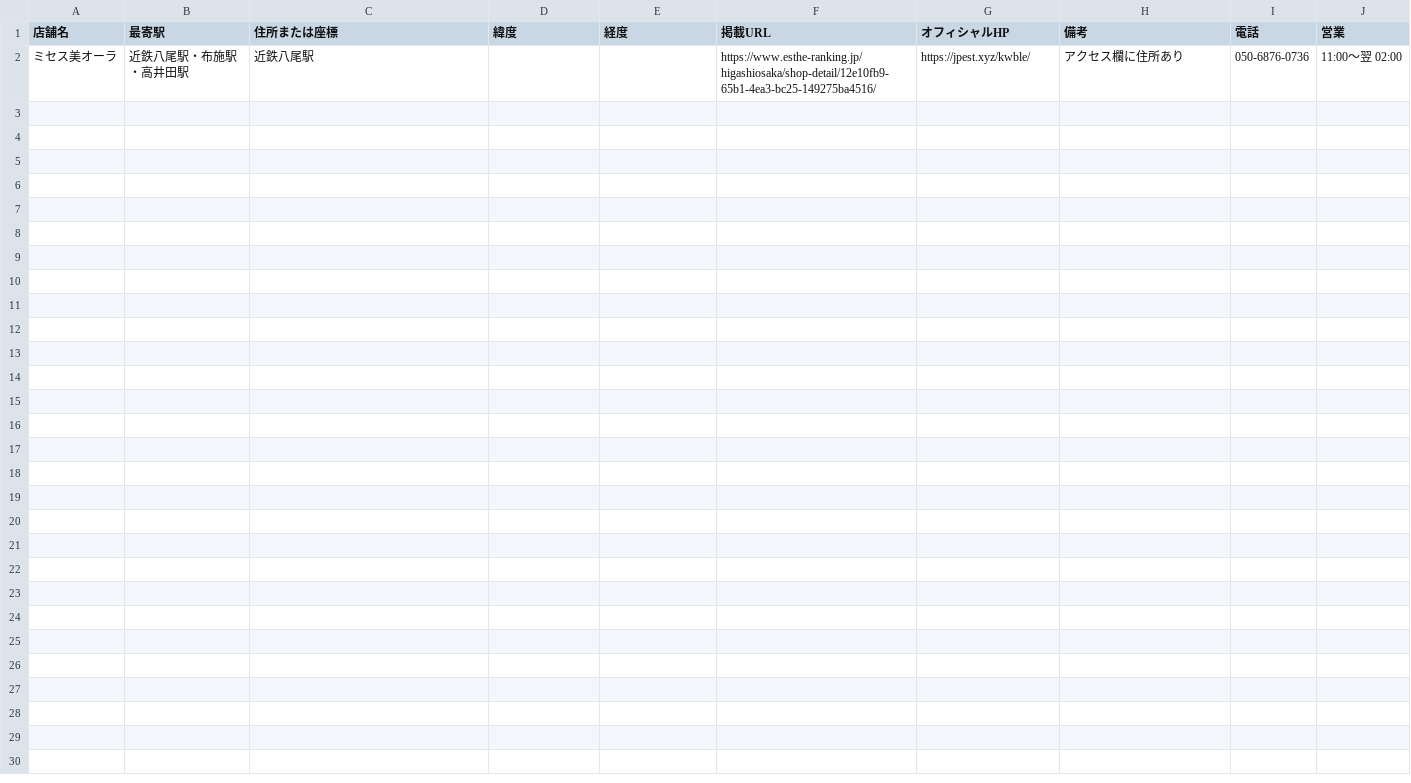
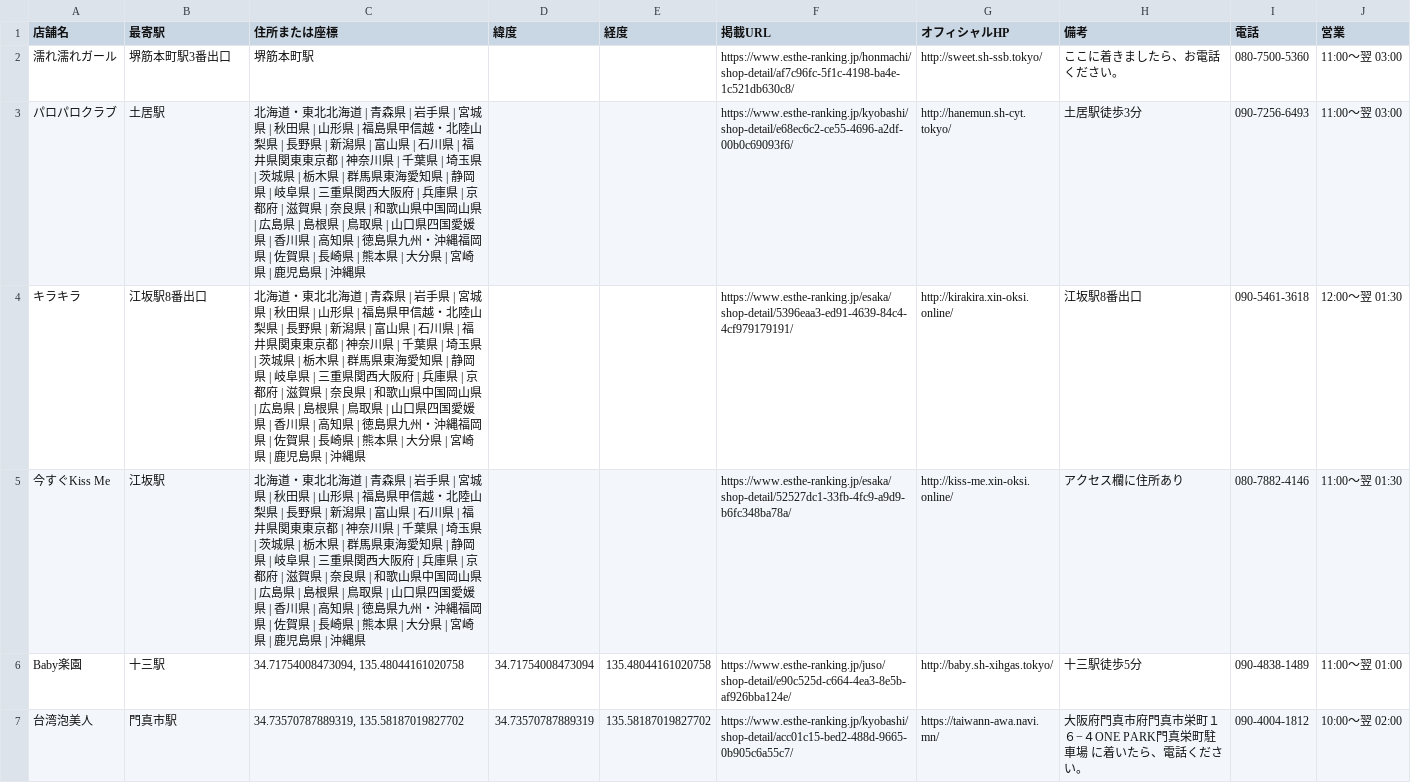
Before and after one commit to tknboon/esthe-viewer, a CSV file: region-data/osaka/esthe_legacy_rows.csv, drawn as a sheet; removed rows and columns are numbered as before the commit, all else as after; the diff names each change by its address in the sheet, - before the commit and + after, or states it on an @@ line.

```diff
--- a/region-data/osaka/esthe_legacy_rows.csv
+++ b/region-data/osaka/esthe_legacy_rows.csv
-row 2: ミセス美オーラ | 近鉄八尾駅・布施駅・高井田駅 | 近鉄八尾駅 |  |  | https://www.esthe-ranking.jp/higashiosaka/shop-detail/12e10fb9-65b1-4ea3-bc25-149275ba4516/ | https://jpest.xyz/kwble/ | アクセス欄に住所あり | 050-6876-0736 | 11:00～翌 02:00
+row 2: 濡れ濡れガール | 堺筋本町駅3番出口 | 堺筋本町駅 |  |  | https://www.esthe-ranking.jp/honmachi/shop-detail/af7c96fc-5f1c-4198-ba4e-1c521db630c8/ | http://sweet.sh-ssb.tokyo/ | ここに着きましたら、お電話ください。 | 080-7500-5360 | 11:00～翌 03:00
+row 3: パロパロクラブ | 土居駅 | 北海道・東北北海道 | 青森県 | 岩手県 | 宮城県 | 秋田県 | 山形県 | 福島県甲信越・北陸山梨県 | 長野県 | 新潟県 | 富山県 | 石川県 | 福井県関東東京都 | 神奈川県 | 千葉県 | 埼玉県 | 茨城県 | 栃木県 | 群馬県東海愛知県 | 静岡県 | 岐阜県 | 三重県関西大阪府 | 兵庫県 | 京都府 | 滋賀県 | 奈良県 | 和歌山県中国岡山県 | 広島県 | 島根県 | 鳥取県 | 山口県四国愛媛県 | 香川県 | 高知県 | 徳島県九州・沖縄福岡県 | 佐賀県 | 長崎県 | 熊本県 | 大分県 | 宮崎県 | 鹿児島県 | 沖縄県 |  |  | https://www.esthe-ranking.jp/kyobashi/shop-detail/e68ec6c2-ce55-4696-a2df-00b0c69093f6/ | http://hanemun.sh-cyt.tokyo/ | 土居駅徒歩3分 | 090-7256-6493 | 11:00～翌 03:00
+row 4: キラキラ | 江坂駅8番出口 | 北海道・東北北海道 | 青森県 | 岩手県 | 宮城県 | 秋田県 | 山形県 | 福島県甲信越・北陸山梨県 | 長野県 | 新潟県 | 富山県 | 石川県 | 福井県関東東京都 | 神奈川県 | 千葉県 | 埼玉県 | 茨城県 | 栃木県 | 群馬県東海愛知県 | 静岡県 | 岐阜県 | 三重県関西大阪府 | 兵庫県 | 京都府 | 滋賀県 | 奈良県 | 和歌山県中国岡山県 | 広島県 | 島根県 | 鳥取県 | 山口県四国愛媛県 | 香川県 | 高知県 | 徳島県九州・沖縄福岡県 | 佐賀県 | 長崎県 | 熊本県 | 大分県 | 宮崎県 | 鹿児島県 | 沖縄県 |  |  | https://www.esthe-ranking.jp/esaka/shop-detail/5396eaa3-ed91-4639-84c4-4cf979179191/ | http://kirakira.xin-oksi.online/ | 江坂駅8番出口 | 090-5461-3618 | 12:00～翌 01:30
+row 5: 今すぐKiss Me | 江坂駅 | 北海道・東北北海道 | 青森県 | 岩手県 | 宮城県 | 秋田県 | 山形県 | 福島県甲信越・北陸山梨県 | 長野県 | 新潟県 | 富山県 | 石川県 | 福井県関東東京都 | 神奈川県 | 千葉県 | 埼玉県 | 茨城県 | 栃木県 | 群馬県東海愛知県 | 静岡県 | 岐阜県 | 三重県関西大阪府 | 兵庫県 | 京都府 | 滋賀県 | 奈良県 | 和歌山県中国岡山県 | 広島県 | 島根県 | 鳥取県 | 山口県四国愛媛県 | 香川県 | 高知県 | 徳島県九州・沖縄福岡県 | 佐賀県 | 長崎県 | 熊本県 | 大分県 | 宮崎県 | 鹿児島県 | 沖縄県 |  |  | https://www.esthe-ranking.jp/esaka/shop-detail/52527dc1-33fb-4fc9-a9d9-b6fc348ba78a/ | http://kiss-me.xin-oksi.online/ | アクセス欄に住所あり | 080-7882-4146 | 11:00～翌 01:30
+row 6: Baby楽園 | 十三駅 | 34.71754008473094, 135.48044161020758 | 34.71754008473094 | 135.48044161020758 | https://www.esthe-ranking.jp/juso/shop-detail/e90c525d-c664-4ea3-8e5b-af926bba124e/ | http://baby.sh-xihgas.tokyo/ | 十三駅徒歩5分 | 090-4838-1489 | 11:00～翌 01:00
+row 7: 台湾泡美人 | 門真市駅 | 34.73570787889319, 135.58187019827702 | 34.73570787889319 | 135.58187019827702 | https://www.esthe-ranking.jp/kyobashi/shop-detail/acc01c15-bed2-488d-9665-0b905c6a55c7/ | https://taiwann-awa.navi.mn/ | 大阪府門真市府門真市栄町１６−４ONE PARK門真栄町駐車場 に着いたら、電話ください。 | 090-4004-1812 | 10:00～翌 02:00
```
Also changed, not shown: region-data/osaka/esthe_map_points_ja.csv, region-data/tokyo/esthe_map_points_ja.csv, 29 other files.
